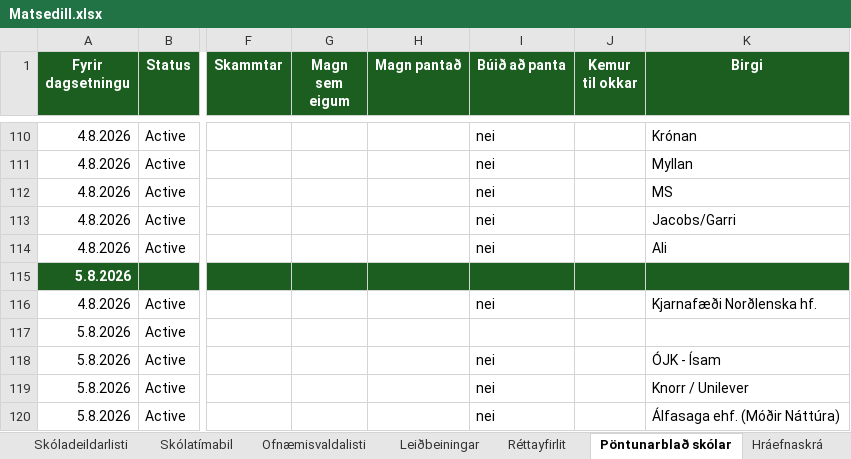
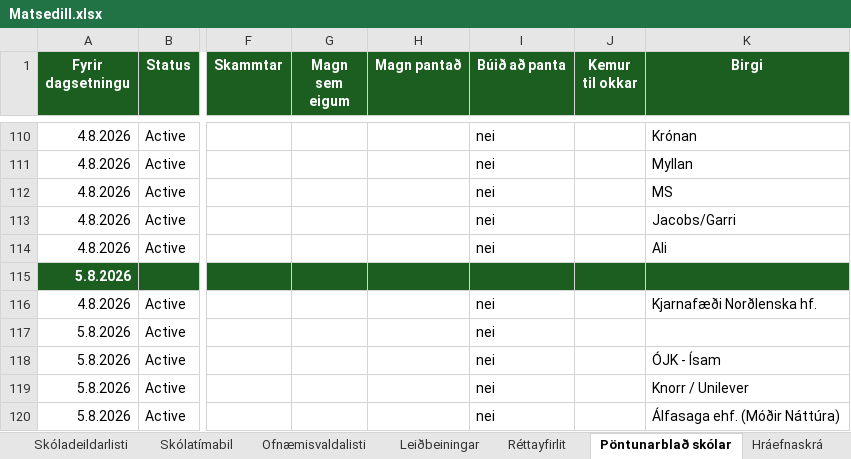
Before and after one commit to JohnBond87/matarstund, an Excel workbook: Matsedill.xlsx, sheet Pöntunarblað skólar, drawn as a sheet; only a part is shown, gaps mark what is left out; values as stored, in another font and other column widths than the file's, no borders; conditional formats not drawn; the diff names each change by its address in the sheet, - before the commit and + after, or states it on an @@ line.

```diff
--- a/Matsedill.xlsx (sheet Pöntunarblað skólar)
+++ b/Matsedill.xlsx (sheet Pöntunarblað skólar)
-I117 (Búið að panta): (empty)
+I117 (Búið að panta): nei
```
Also changed, not shown: sheet Ofnæmismatseðill, sheet Grunnmatseðill, formulas that keep their value.
